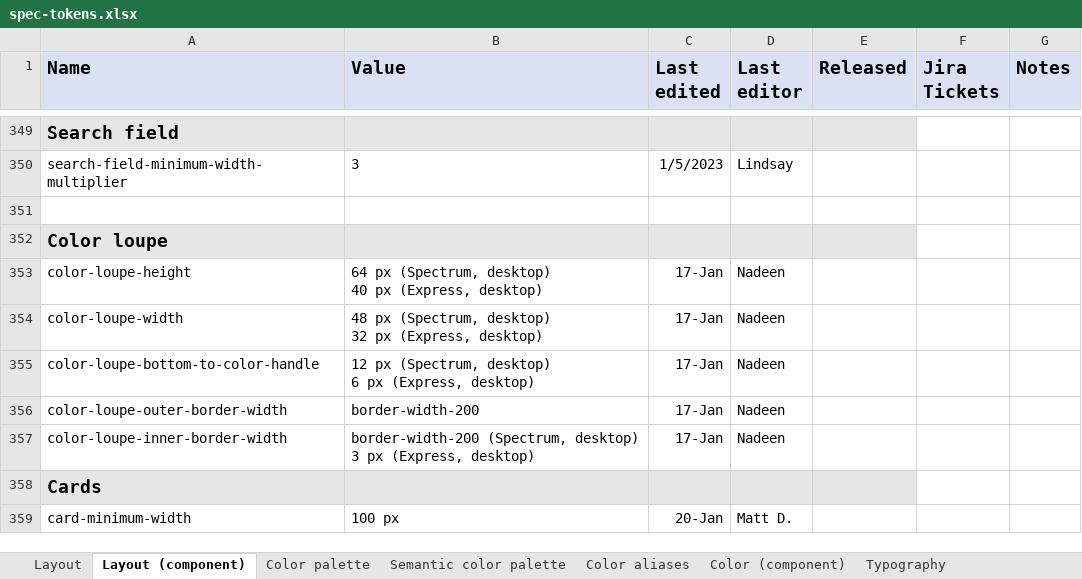
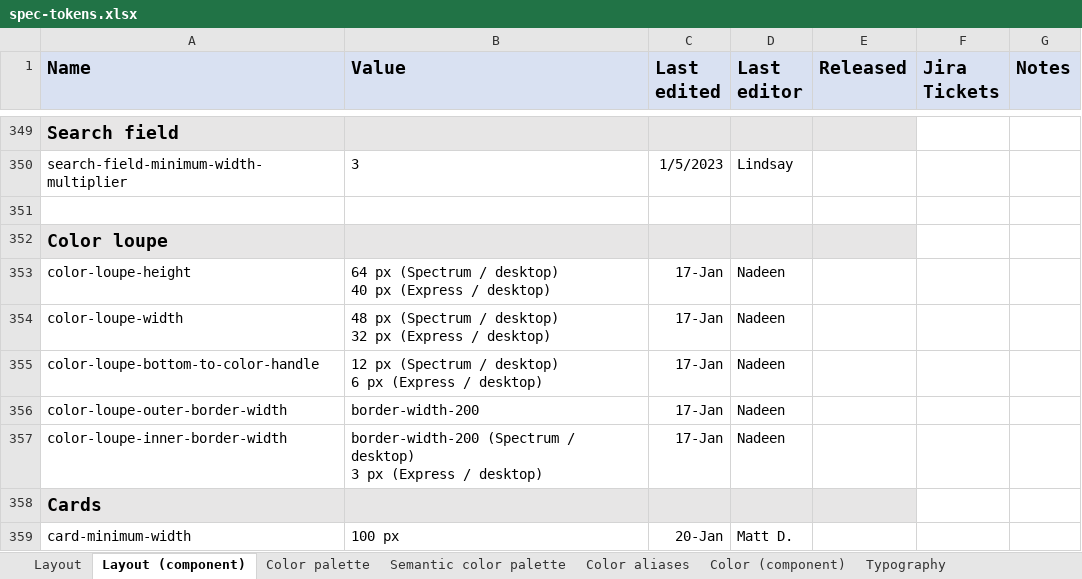
Before and after one commit to adobe/spectrum-design-data, an Excel workbook: spec-tokens.xlsx, sheet Layout (component), drawn as a sheet; only a part is shown, gaps mark what is left out; values as stored, in another font and other column widths than the file's, no borders; ↵ is a line break in a cell; the diff names each change by its address in the sheet, - before the commit and + after, or states it on an @@ line.

Commit message:
chore: update tokens from excel

```diff
--- a/spec-tokens.xlsx (sheet Layout (component))
+++ b/spec-tokens.xlsx (sheet Layout (component))
-B353 (Value): 64 px (Spectrum, desktop) ↵ 40 px (Express, desktop)
+B353 (Value): 64 px (Spectrum / desktop) ↵ 40 px (Express / desktop)
-B354 (Value): 48 px (Spectrum, desktop) ↵ 32 px (Express, desktop)
+B354 (Value): 48 px (Spectrum / desktop) ↵ 32 px (Express / desktop)
-B355 (Value): 12 px (Spectrum, desktop) ↵ 6 px (Express, desktop)
+B355 (Value): 12 px (Spectrum / desktop) ↵ 6 px (Express / desktop)
-B357 (Value): border-width-200 (Spectrum, desktop) ↵ 3 px (Express, desktop)
+B357 (Value): border-width-200 (Spectrum / desktop) ↵ 3 px (Express / desktop)
```
Also changed, not shown: 1 other file.
